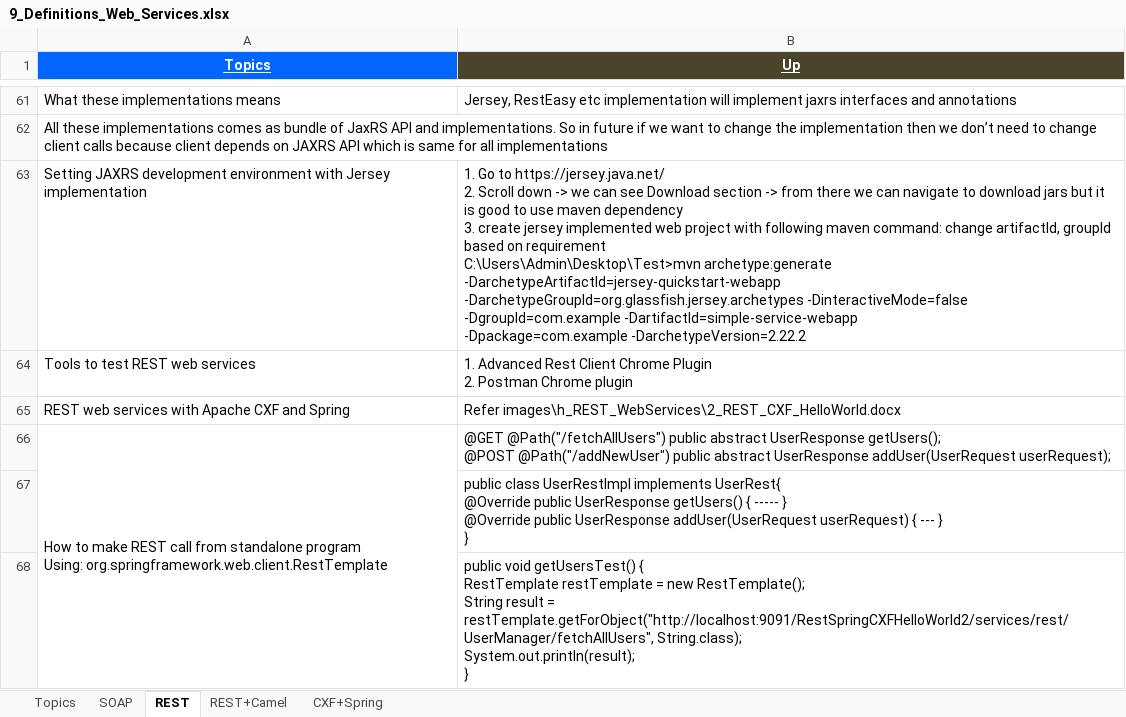
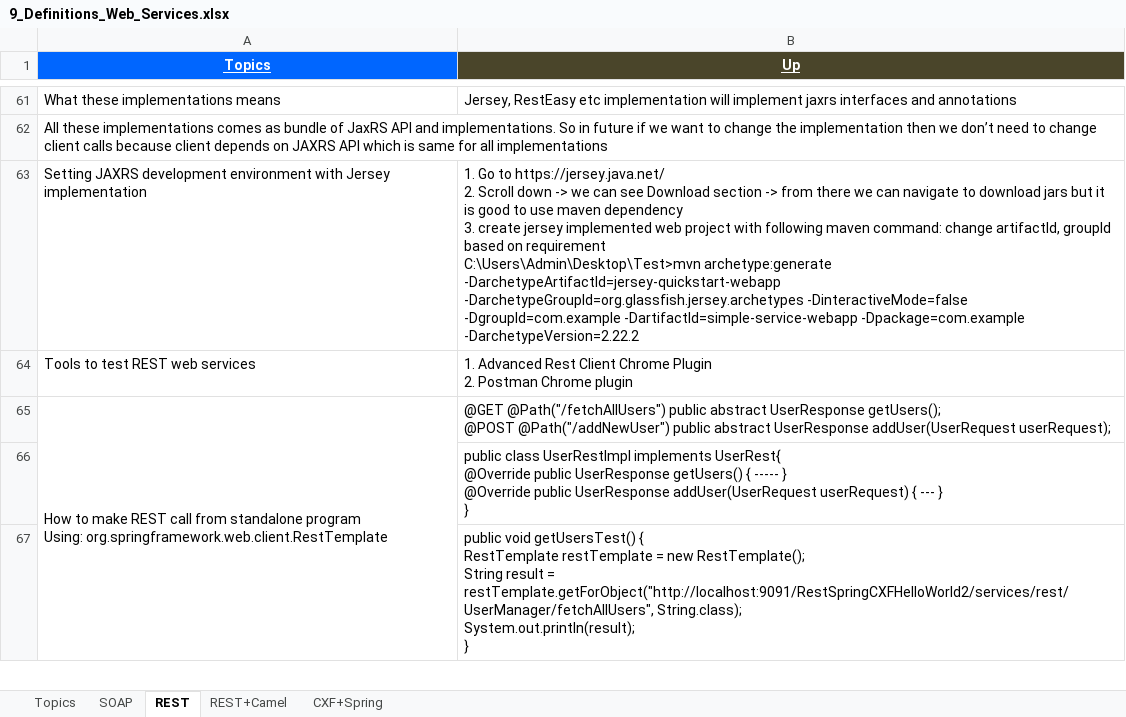
Before and after one commit to GDivya111/images, an Excel workbook: Definitions/9_Definitions_Web_Services.xlsx, sheet REST, drawn as a sheet; only a part is shown, gaps mark what is left out; values as stored, in another font and other column widths than the file's, no borders; removed rows and columns are numbered as before the commit, all else as after; the diff covers the shown part only; the diff names each change by its address in the sheet, - before the commit and + after, or states it on an @@ line.

Commit message:
REST Web services
REST Web services

```diff
--- a/Definitions/9_Definitions_Web_Services.xlsx (sheet REST)
+++ b/Definitions/9_Definitions_Web_Services.xlsx (sheet REST)
-B63 (Up): …-Dpackage=com.example -DarchetypeVersion=2.22.2
+B63 (Up): …-Dpackage=com.example -DarchetypeVersion=2.22.2
-row 65: REST web services with Apache CXF and Spring | Refer images\h_REST_WebServices\2_REST_CXF_HelloWorld.docx
```
Also changed, not shown: 1 added row and 4 edited cells elsewhere in this sheet, sheet Topics, sheet CXF+Spring.
